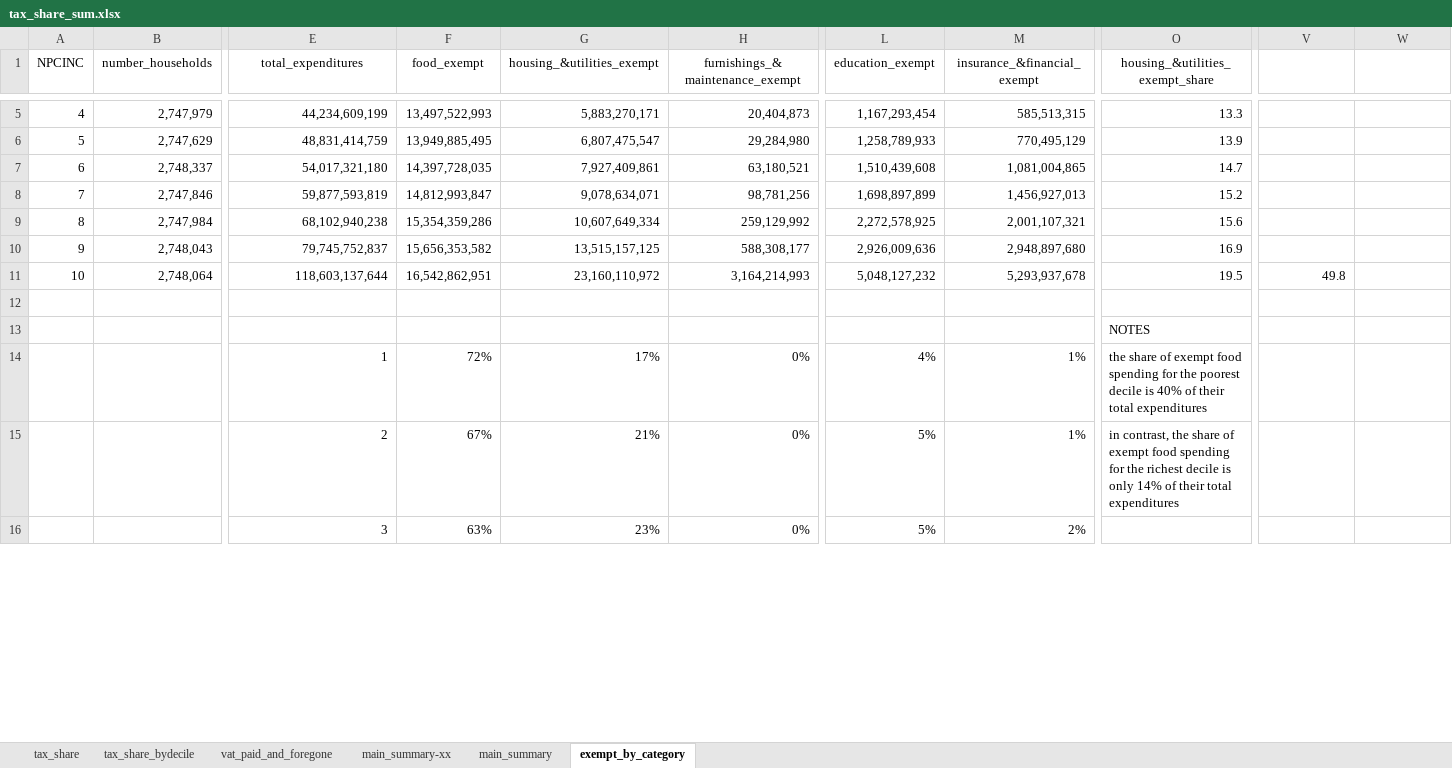
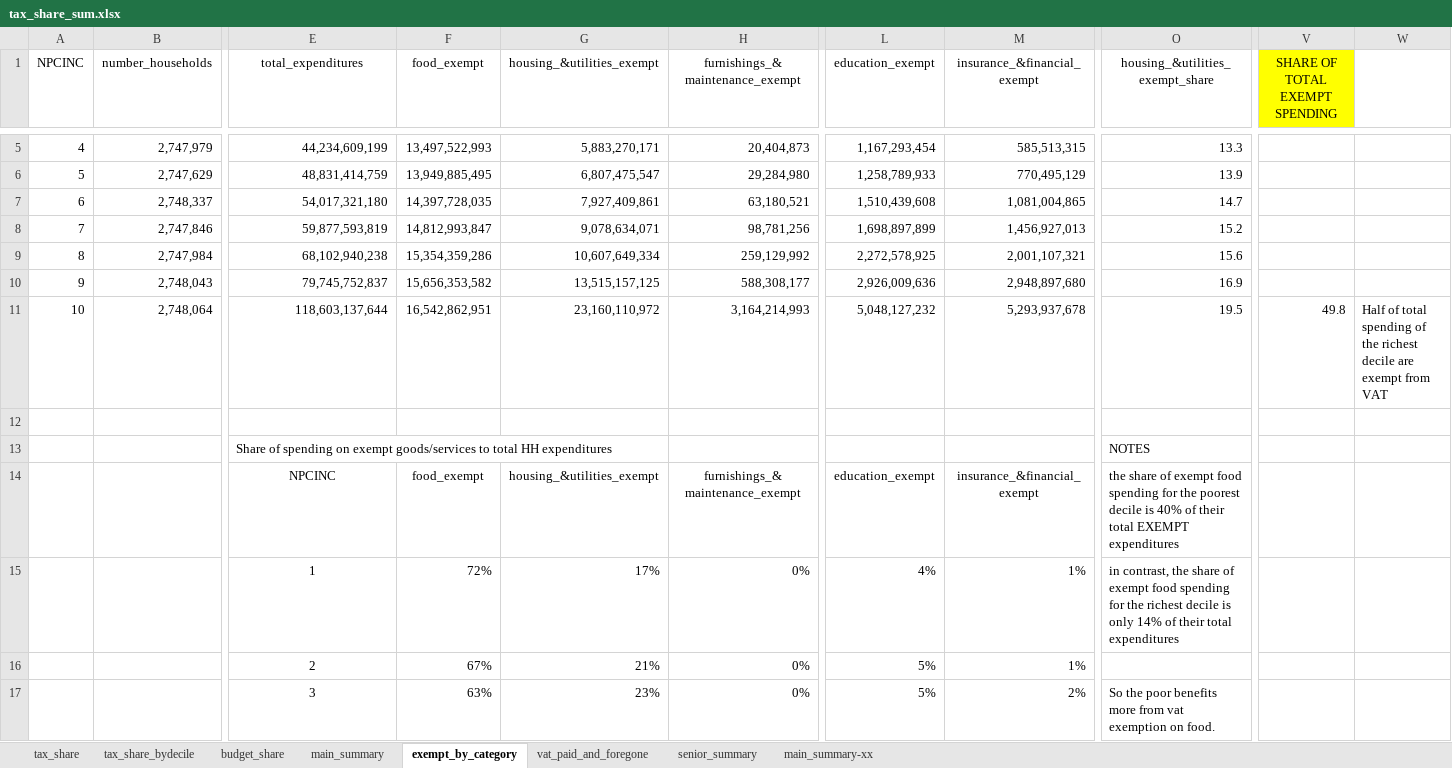
Before and after one commit to edreiyu/vat_burden_analysis, an Excel workbook: outputs/tax_share_sum.xlsx, sheet exempt_by_category, drawn as a sheet; only a part is shown, gaps mark what is left out; values as stored, in another font and other column widths than the file's, no borders; conditional formats not drawn; addresses are those after the commit; rows hold the shown columns only; the diff covers the shown part only; the diff names each change by its address in the sheet, - before the commit and + after, or states it on an @@ line.

```diff
--- a/outputs/tax_share_sum.xlsx (sheet exempt_by_category)
+++ b/outputs/tax_share_sum.xlsx (sheet exempt_by_category)
+sheet tab: budget_share
+sheet tab: senior_summary
@@ sheet tab order changed: tax_share | tax_share_bydecile | budget_share | main_summary | exempt_by_category | vat_paid_and_foregone | senior_summary | main_summary-xx @@
-V1: (empty)
+V1: SHARE OF TOTAL EXEMPT SPENDING
-V1 fill: none
+V1 fill: #FFFF00
-W11: (empty)
+W11: Half of total spending of the richest decile are exempt from VAT
-E13 (total_expenditures): (empty)
+E13 (total_expenditures): Share of spending on exempt goods/services to total HH expenditures
+row 14:  |  | NPCINC | food_exempt | housing_&utilities_exempt | furnishings_&maintenance_exempt | education_exempt | insurance_&financial_exempt | the share of exempt food spending for the poorest decile is 40% of their total EXEMPT expenditures
-E15:E17 alignment: right
+E15:E17 alignment: center
-O15 (housing_&utilities_exempt_share): the share of exempt food spending for the poorest decile is 40% of their…
+O15 (housing_&utilities_exempt_share): in contrast, the share of exempt food spending for the richest decile is only 14% of their…
-O16 (housing_&utilities_exempt_share): in contrast, the share of exempt food spending for the richest decile is only 14% of their total expenditures
+O16 (housing_&utilities_exempt_share): (empty)
-O17 (housing_&utilities_exempt_share): (empty)
+O17 (housing_&utilities_exempt_share): So the poor benefits more from vat exemption on food.
```
Also changed, not shown: 3 edited cells and cell formats elsewhere in this sheet, sheet vat_paid_and_foregone, sheet tax_share_bydecile, sheet main_summary, 3 other files.
